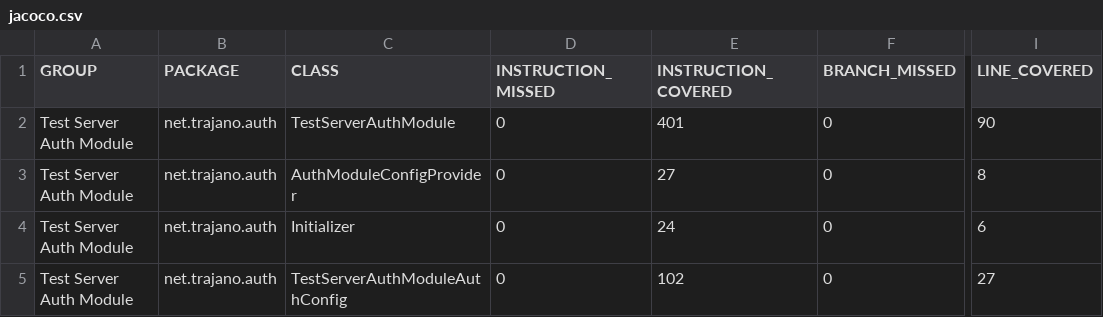
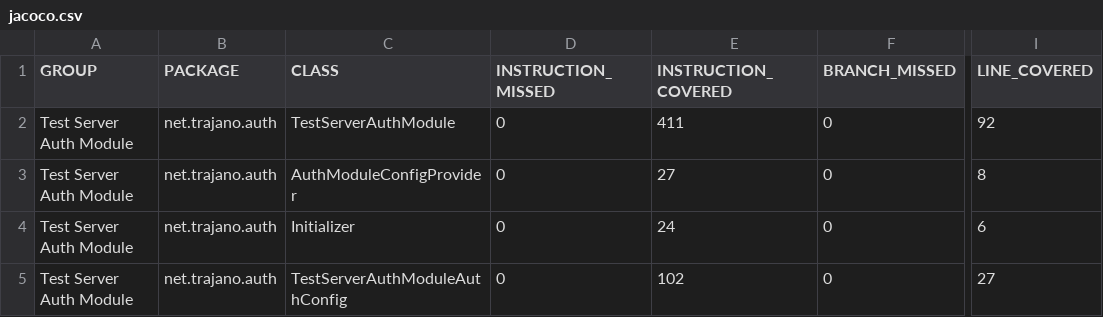
Before and after one commit to trajano/jaspic-tester, a CSV file: test-server-auth-module/jacoco/jacoco.csv, drawn as a sheet; only a part is shown, gaps mark what is left out; the diff names each change by its address in the sheet, - before the commit and + after, or states it on an @@ line.

```diff
--- a/test-server-auth-module/jacoco/jacoco.csv
+++ b/test-server-auth-module/jacoco/jacoco.csv
-E2 (INSTRUCTION_COVERED): 401
+E2 (INSTRUCTION_COVERED): 411
-I2 (LINE_COVERED): 90
+I2 (LINE_COVERED): 92
```
Also changed, not shown: 47 other files.
